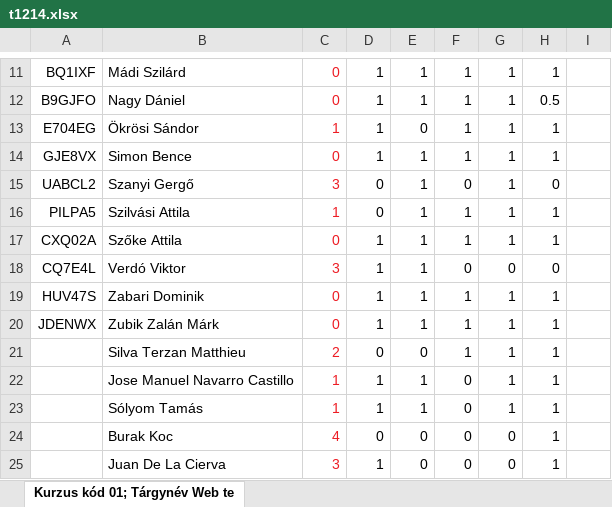
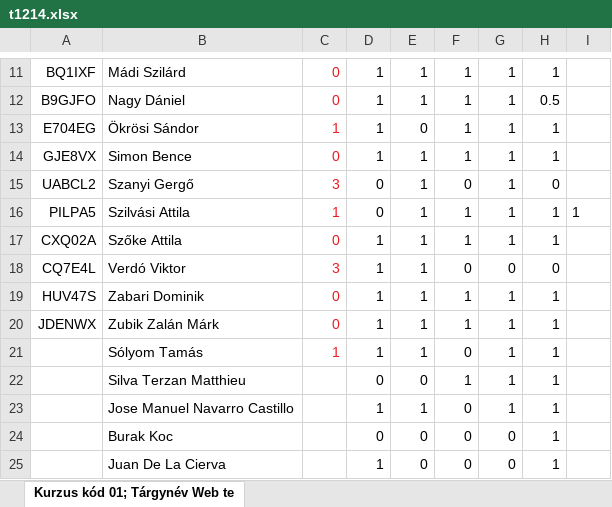
Before and after one commit to iasatan/uniWebtech1, an Excel workbook: Attendance/t1214.xlsx, sheet Kurzus kód 01; Tárgynév Web te, drawn as a sheet; only a part is shown, gaps mark what is left out; values as stored, in another font and other column widths than the file's, no borders; removed rows and columns are numbered as before the commit, all else as after; the diff names each change by its address in the sheet, - before the commit and + after, or states it on an @@ line.

```diff
--- a/Attendance/t1214.xlsx (sheet Kurzus kód 01; Tárgynév Web te)
+++ b/Attendance/t1214.xlsx (sheet Kurzus kód 01; Tárgynév Web te)
-I16: (empty)
+I16: 1
-row 21:  | Silva Terzan Matthieu | 2 | 0 | 0 | 1 | 1 | 1
-row 22:  | Jose Manuel Navarro Castillo | 1 | 1 | 1 | 0 | 1 | 1
+row 22:  | Silva Terzan Matthieu |  | 0 | 0 | 1 | 1 | 1
+row 23:  | Jose Manuel Navarro Castillo |  | 1 | 1 | 0 | 1 | 1
-C24: 4
+C24: (empty)
-C25: 3
+C25: (empty)
```
Also changed, not shown: formulas that keep their value, Attendance/f810.xlsx, Attendance/w12-14.xlsx.
